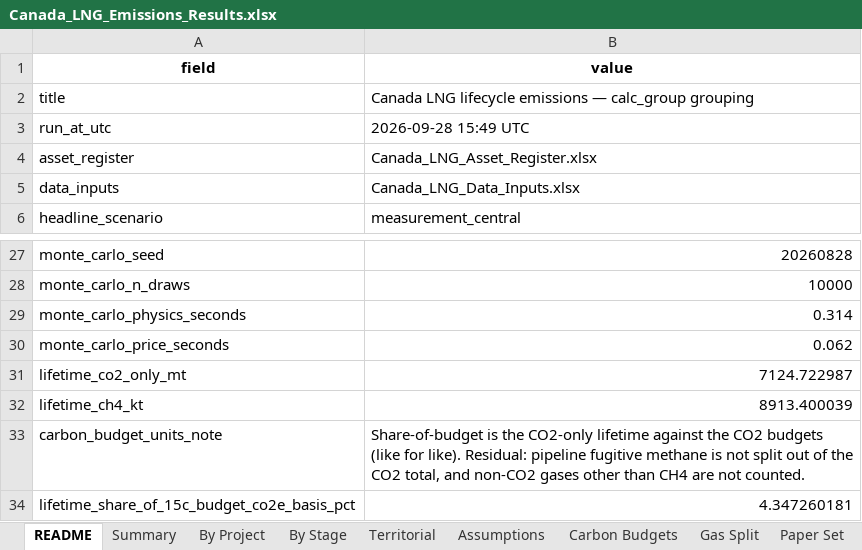
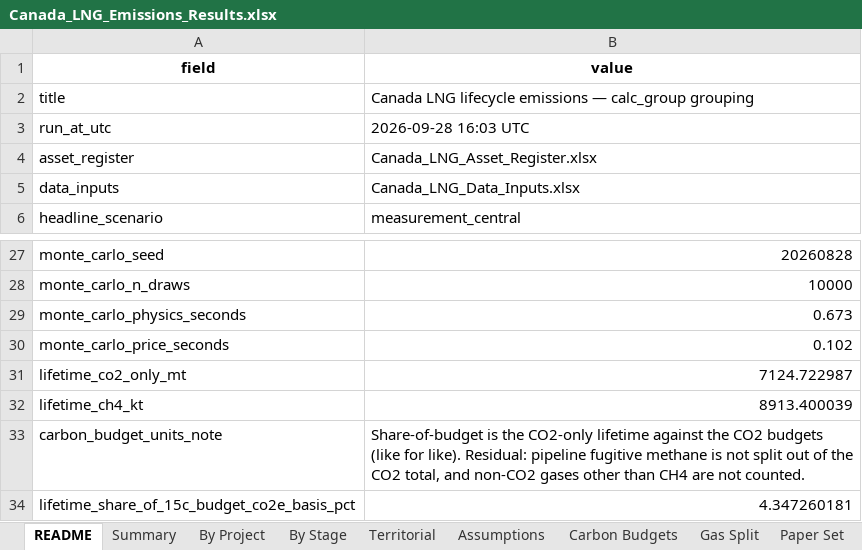
Before and after one commit to FStretch/canada_lng_carbon_bomb, an Excel workbook: Outputs/Canada_LNG_Emissions_Results.xlsx, sheet README, drawn as a sheet; only a part is shown, gaps mark what is left out; values as stored, in another font and other column widths than the file's, no borders; the diff names each change by its address in the sheet, - before the commit and + after, or states it on an @@ line.

```diff
--- a/Outputs/Canada_LNG_Emissions_Results.xlsx (sheet README)
+++ b/Outputs/Canada_LNG_Emissions_Results.xlsx (sheet README)
-B3 (value): 2026-09-28 15:49 UTC
+B3 (value): 2026-09-28 16:03 UTC
-B29 (value): 0.314
+B29 (value): 0.673
-B30 (value): 0.062
+B30 (value): 0.102
```
Also changed, not shown: 2 other files.
